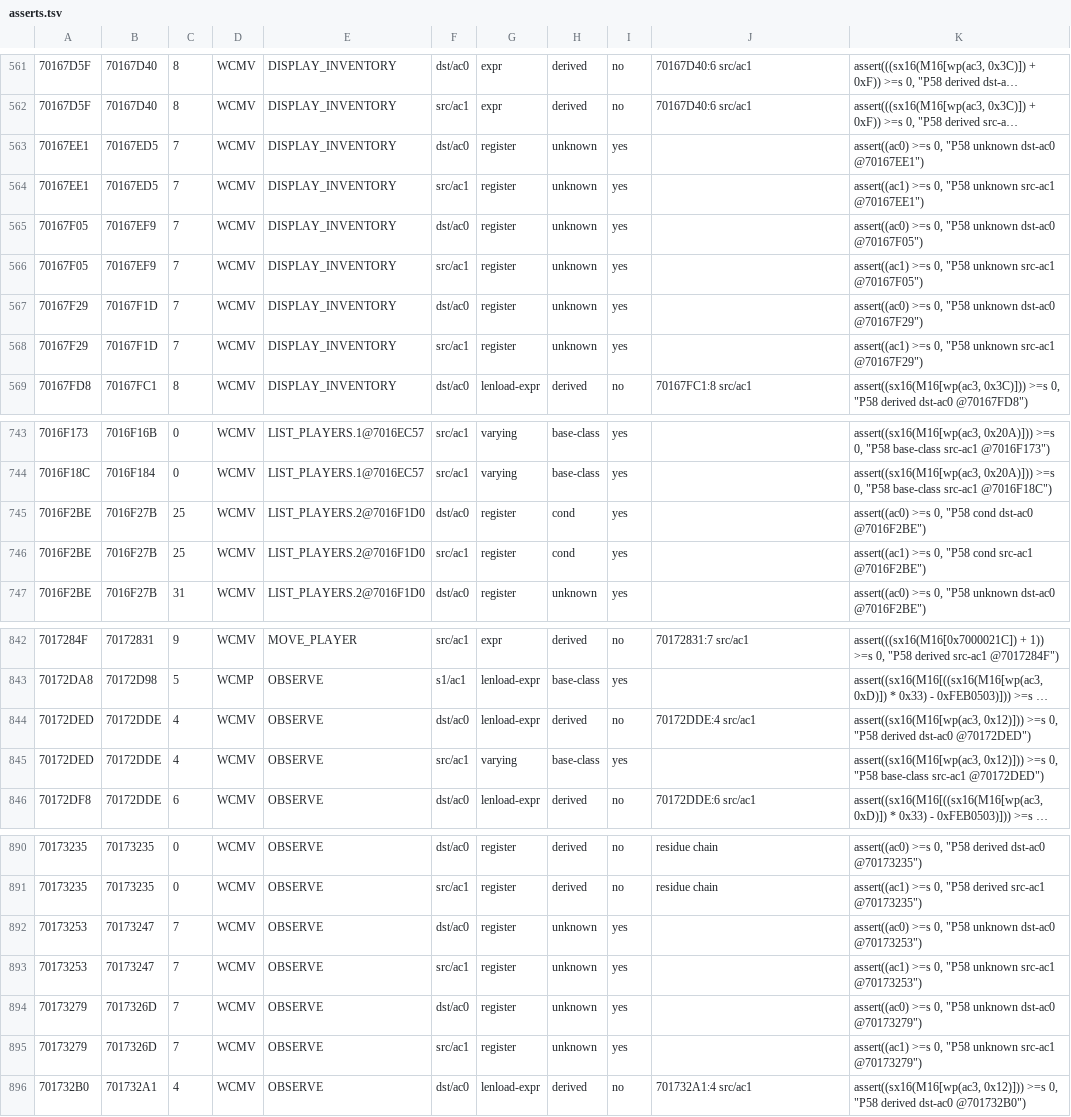
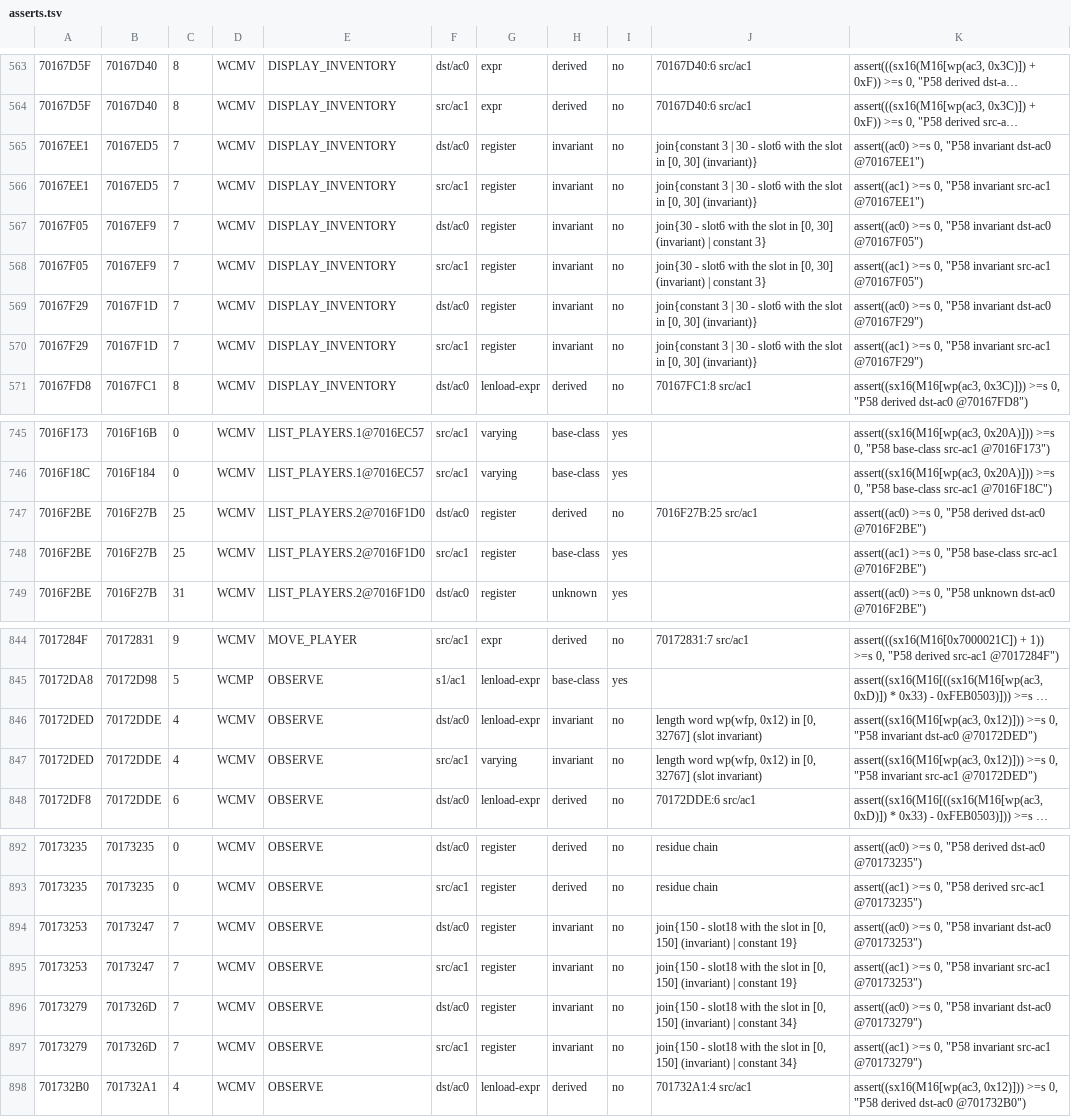
Before and after one commit to nemmart/quest, a TSV file: Work/docs/Project58/asserts.tsv, drawn as a sheet; only a part is shown, gaps mark what is left out; long unchanged cells end in …; addresses are those after the commit; the diff covers the shown part only; the diff names each change by its address in the sheet, - before the commit and + after, or states it on an @@ line.

Commit message:
P58 a005: slot invariants (the clamped append is assign_varying in disguise), 8 unknown + 6 cond sites proven, 492 asserts; static bounds attempted and blocked (IN_BUFFER capacity)

```diff
--- a/Work/docs/Project58/asserts.tsv
+++ b/Work/docs/Project58/asserts.tsv
-H565:H570: unknown
+H565:H570: invariant
-I565:I570: yes
+I565:I570: no
-J565:J566: (empty)
+J565:J566: join{constant 3 | 30 - slot6 with the slot in [0, 30] (invariant)}
-K565: …0, "P58 unknown dst-ac0 @70167EE1")
+K565: …0, "P58 invariant dst-ac0 @70167EE1")
-K566: …0, "P58 unknown src-ac1 @70167EE1")
+K566: …0, "P58 invariant src-ac1 @70167EE1")
-J567:J568: (empty)
+J567:J568: join{30 - slot6 with the slot in [0, 30] (invariant) | constant 3}
-K567: …0, "P58 unknown dst-ac0 @70167F05")
+K567: …0, "P58 invariant dst-ac0 @70167F05")
-K568: …0, "P58 unknown src-ac1 @70167F05")
+K568: …0, "P58 invariant src-ac1 @70167F05")
-J569:J570: (empty)
+J569:J570: join{constant 3 | 30 - slot6 with the slot in [0, 30] (invariant)}
-K569: …0, "P58 unknown dst-ac0 @70167F29")
+K569: …0, "P58 invariant dst-ac0 @70167F29")
-K570: …0, "P58 unknown src-ac1 @70167F29")
+K570: …0, "P58 invariant src-ac1 @70167F29")
-H747: cond
+H747: derived
-I747: yes
+I747: no
-J747: (empty)
+J747: 7016F27B:25 src/ac1
-K747: …0, "P58 cond dst-ac0 @7016F2BE")
+K747: …0, "P58 derived dst-ac0 @7016F2BE")
-H748: cond
+H748: base-class
-K748: …0, "P58 cond src-ac1 @7016F2BE")
+K748: …0, "P58 base-class src-ac1 @7016F2BE")
-H846: derived
+H846: invariant
-J846: 70172DDE:4 src/ac1
+J846: length word wp(wfp, 0x12) in [0, 32767] (slot invariant)
-K846: …0, "P58 derived dst-ac0 @70172DED")
+K846: …0, "P58 invariant dst-ac0 @70172DED")
-H847: base-class
+H847: invariant
-I847: yes
+I847: no
-J847: (empty)
+J847: length word wp(wfp, 0x12) in [0, 32767] (slot invariant)
-K847: …0, "P58 base-class src-ac1 @70172DED")
+K847: …0, "P58 invariant src-ac1 @70172DED")
-H894:H897: unknown
+H894:H897: invariant
-I894:I897: yes
+I894:I897: no
-J894:J895: (empty)
+J894:J895: join{150 - slot18 with the slot in [0, 150] (invariant) | constant 19}
-K894: …0, "P58 unknown dst-ac0 @70173253")
+K894: …0, "P58 invariant dst-ac0 @70173253")
-K895: …0, "P58 unknown src-ac1 @70173253")
+K895: …0, "P58 invariant src-ac1 @70173253")
-J896:J897: (empty)
+J896:J897: join{150 - slot18 with the slot in [0, 150] (invariant) | constant 34}
-K896: …0, "P58 unknown dst-ac0 @70173279")
+K896: …0, "P58 invariant dst-ac0 @70173279")
-K897: …0, "P58 unknown src-ac1 @70173279")
+K897: …0, "P58 invariant src-ac1 @70173279")
```
Also changed, not shown: 2 added rows, 4 removed rows and 47 edited cells elsewhere in this file, Work/docs/Project58/sites-infercaps.tsv, Work/docs/Project58/sites.tsv, 5 other files.
